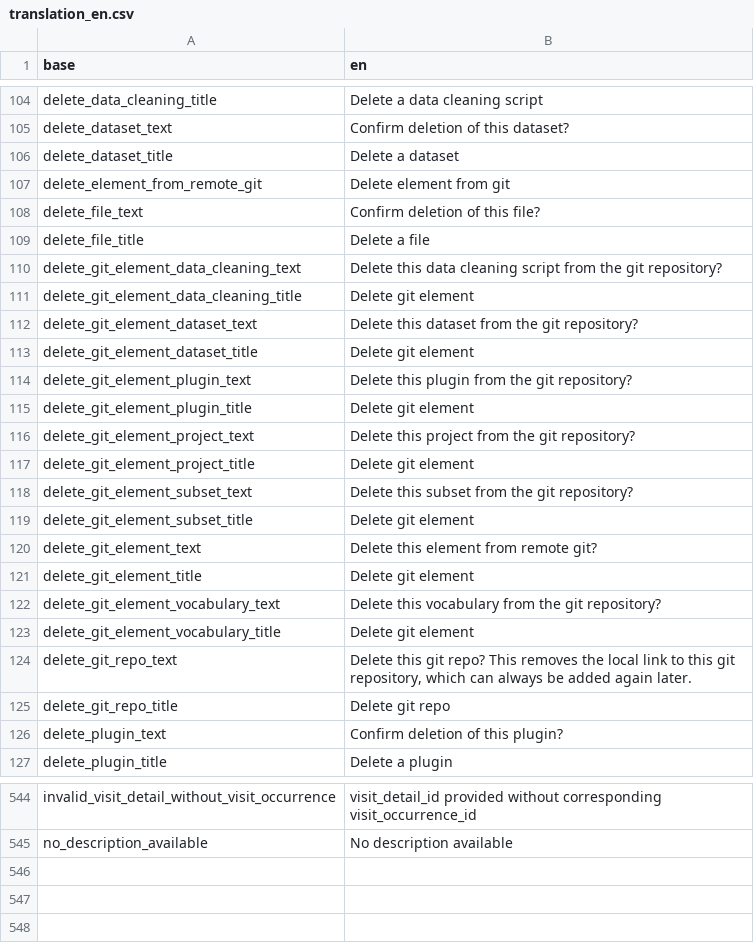
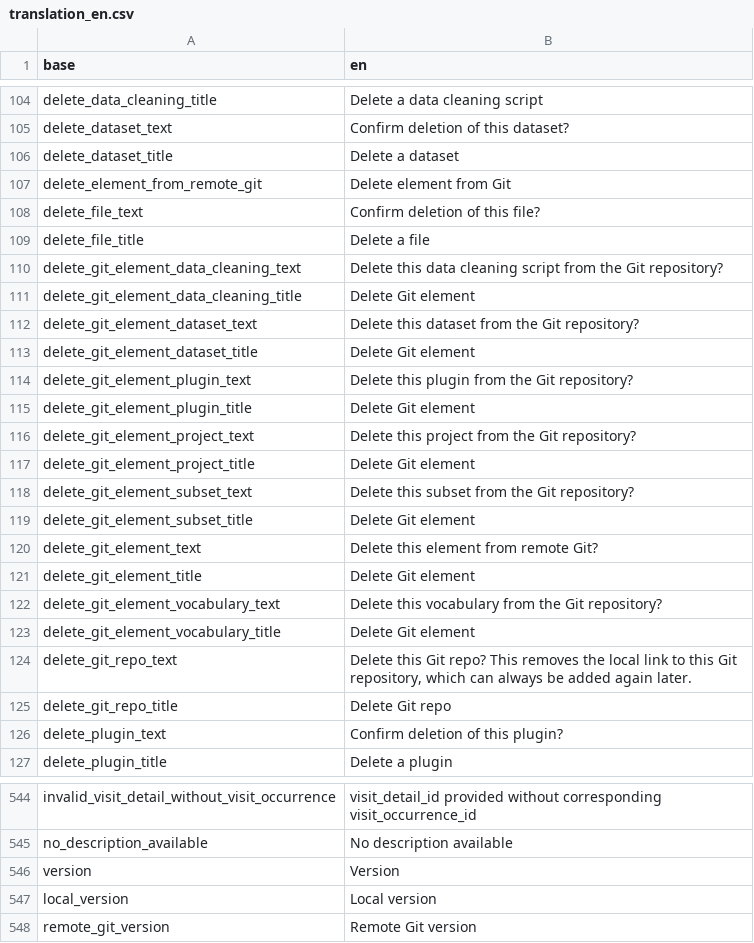
Before and after one commit to BorisDelange/LinkR, a CSV file: inst/translations/translation_en.csv, drawn as a sheet; only a part is shown, gaps mark what is left out; the diff covers the shown part only.

```diff
--- a/inst/translations/translation_en.csv
+++ b/inst/translations/translation_en.csv
@@ -106,21 +106,21 @@ delete_dataset_text,Confirm deletion of this dataset?
 delete_dataset_title,Delete a dataset
-delete_element_from_remote_git,Delete element from git
+delete_element_from_remote_git,Delete element from Git
 delete_file_text,Confirm deletion of this file?
 delete_file_title,Delete a file
-delete_git_element_data_cleaning_text,Delete this data cleaning script from the git repository?
-delete_git_element_data_cleaning_title,Delete git element
-delete_git_element_dataset_text,Delete this dataset from the git repository?
-delete_git_element_dataset_title,Delete git element
-delete_git_element_plugin_text,Delete this plugin from the git repository?
-delete_git_element_plugin_title,Delete git element
-delete_git_element_project_text,Delete this project from the git repository?
-delete_git_element_project_title,Delete git element
-delete_git_element_subset_text,Delete this subset from the git repository?
-delete_git_element_subset_title,Delete git element
-delete_git_element_text,Delete this element from remote git?
-delete_git_element_title,Delete git element
-delete_git_element_vocabulary_text,Delete this vocabulary from the git repository?
-delete_git_element_vocabulary_title,Delete git element
-delete_git_repo_text,"Delete this git repo? This removes the local link to this git repository, which can always be added again later."
-delete_git_repo_title,Delete git repo
+delete_git_element_data_cleaning_text,Delete this data cleaning script from the Git repository?
+delete_git_element_data_cleaning_title,Delete Git element
+delete_git_element_dataset_text,Delete this dataset from the Git repository?
+delete_git_element_dataset_title,Delete Git element
+delete_git_element_plugin_text,Delete this plugin from the Git repository?
+delete_git_element_plugin_title,Delete Git element
+delete_git_element_project_text,Delete this project from the Git repository?
+delete_git_element_project_title,Delete Git element
+delete_git_element_subset_text,Delete this subset from the Git repository?
+delete_git_element_subset_title,Delete Git element
+delete_git_element_text,Delete this element from remote Git?
+delete_git_element_title,Delete Git element
+delete_git_element_vocabulary_text,Delete this vocabulary from the Git repository?
+delete_git_element_vocabulary_title,Delete Git element
+delete_git_repo_text,"Delete this Git repo? This removes the local link to this Git repository, which can always be added again later."
+delete_git_repo_title,Delete Git repo
 delete_plugin_text,Confirm deletion of this plugin?
@@ -545 +545,4 @@ invalid_visit_detail_without_visit_occurrence,visit_detail_id provided without c
 no_description_available,No description available
+version,Version
+local_version,Local version
+remote_git_version,Remote Git version
```
Also changed, not shown: 40 edited cells elsewhere in this file, inst/translations/translation_fr.csv, 8 other files.
